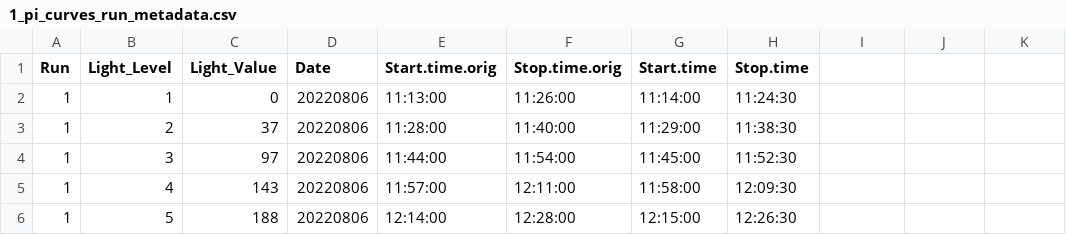
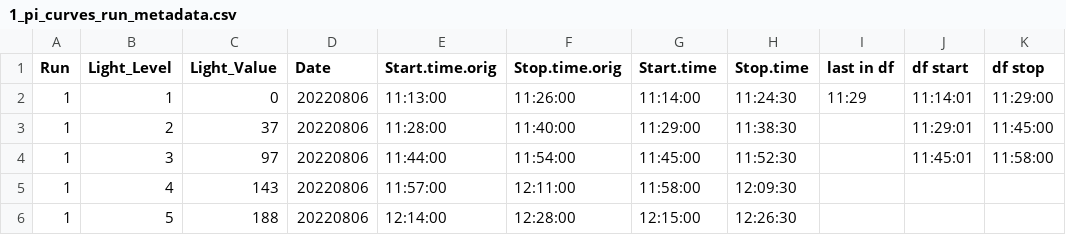
Before and after one commit to hputnam/LightCurve_TPC, a CSV file: RAnalysis/data/1_pi_curves/1_pi_curves_run_metadata.csv, drawn as a sheet; only a part is shown; the diff names each change by its address in the sheet, - before the commit and + after, or states it on an @@ line.

```diff
--- a/RAnalysis/data/1_pi_curves/1_pi_curves_run_metadata.csv
+++ b/RAnalysis/data/1_pi_curves/1_pi_curves_run_metadata.csv
-I1: (empty)
+I1: last in df
-J1: (empty)
+J1: df start
-K1: (empty)
+K1: df stop
-I2 (last in df): (empty)
+I2 (last in df): 11:29
-J2 (df start): (empty)
+J2 (df start): 11:14:01
-K2 (df stop): (empty)
+K2 (df stop): 11:29:00
-J3 (df start): (empty)
+J3 (df start): 11:29:01
-K3 (df stop): (empty)
+K3 (df stop): 11:45:00
-J4 (df start): (empty)
+J4 (df start): 11:45:01
-K4 (df stop): (empty)
+K4 (df stop): 11:58:00
```
Also changed, not shown: 28 other files.
